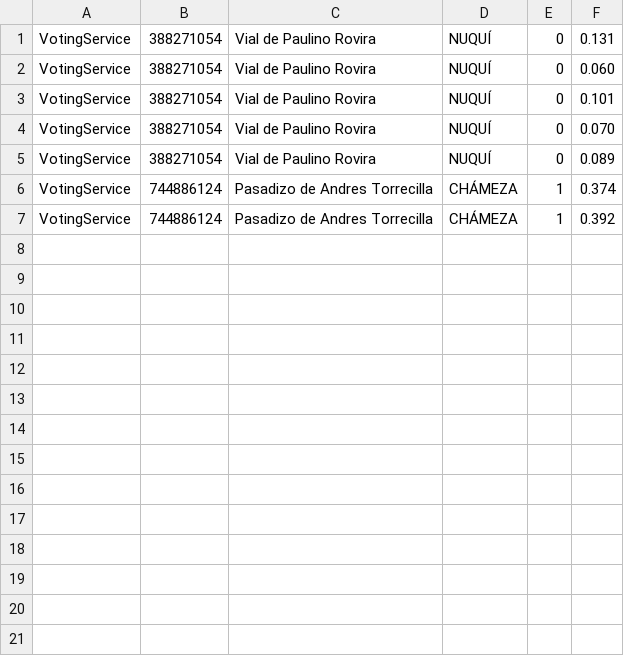
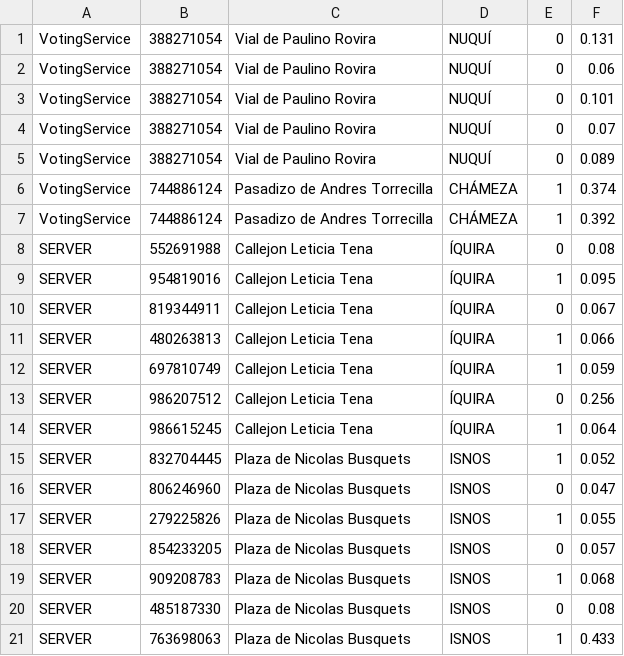
Before and after one commit to MalteDs/Consulta-votaciones-Swarch, a CSV file: server_log.csv, drawn as a sheet; only a part is shown; the diff covers the shown part only.

```diff
--- a/server_log.csv
+++ b/server_log.csv
@@ -1,5 +1,5 @@
 VotingService,388271054,Vial de Paulino Rovira,NUQUÍ,0,0.131
-VotingService,388271054,Vial de Paulino Rovira,NUQUÍ,0,0.060
+VotingService,388271054,Vial de Paulino Rovira,NUQUÍ,0,0.06
 VotingService,388271054,Vial de Paulino Rovira,NUQUÍ,0,0.101
-VotingService,388271054,Vial de Paulino Rovira,NUQUÍ,0,0.070
+VotingService,388271054,Vial de Paulino Rovira,NUQUÍ,0,0.07
 VotingService,388271054,Vial de Paulino Rovira,NUQUÍ,0,0.089
@@ -7 +7,15 @@ VotingService,744886124,Pasadizo de Andres Torrecilla,CHÁMEZA,1,0.374
 VotingService,744886124,Pasadizo de Andres Torrecilla,CHÁMEZA,1,0.392
+SERVER,552691988,Callejon Leticia Tena,ÍQUIRA,0,0.08
+SERVER,954819016,Callejon Leticia Tena,ÍQUIRA,1,0.095
+SERVER,819344911,Callejon Leticia Tena,ÍQUIRA,0,0.067
+SERVER,480263813,Callejon Leticia Tena,ÍQUIRA,1,0.066
+SERVER,697810749,Callejon Leticia Tena,ÍQUIRA,1,0.059
+SERVER,986207512,Callejon Leticia Tena,ÍQUIRA,0,0.256
+SERVER,986615245,Callejon Leticia Tena,ÍQUIRA,1,0.064
+SERVER,832704445,Plaza de Nicolas Busquets,ISNOS,1,0.052
+SERVER,806246960,Plaza de Nicolas Busquets,ISNOS,0,0.047
+SERVER,279225826,Plaza de Nicolas Busquets,ISNOS,1,0.055
+SERVER,854233205,Plaza de Nicolas Busquets,ISNOS,0,0.057
+SERVER,909208783,Plaza de Nicolas Busquets,ISNOS,1,0.068
+SERVER,485187330,Plaza de Nicolas Busquets,ISNOS,0,0.08
+SERVER,763698063,Plaza de Nicolas Busquets,ISNOS,1,0.433
```
Also changed, not shown: 15 added rows elsewhere in this file, 8 other files.
